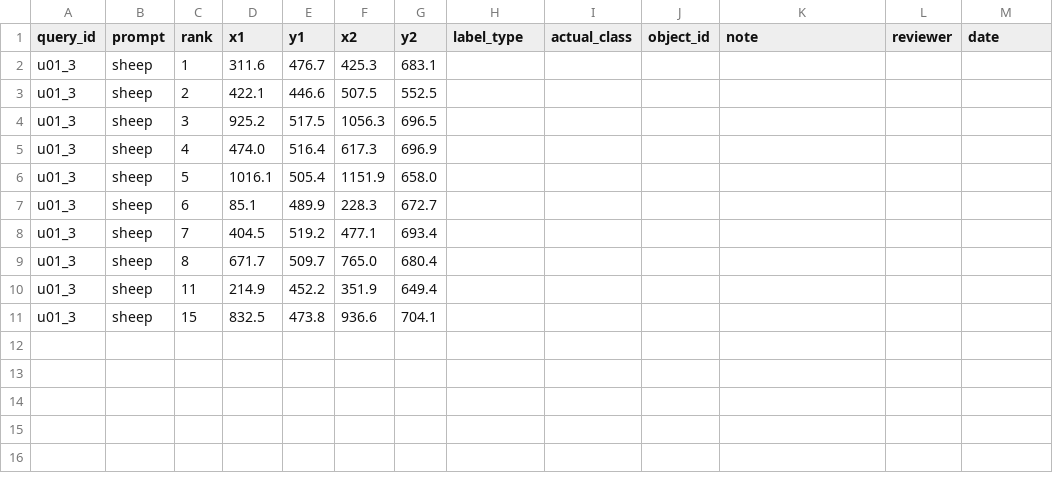
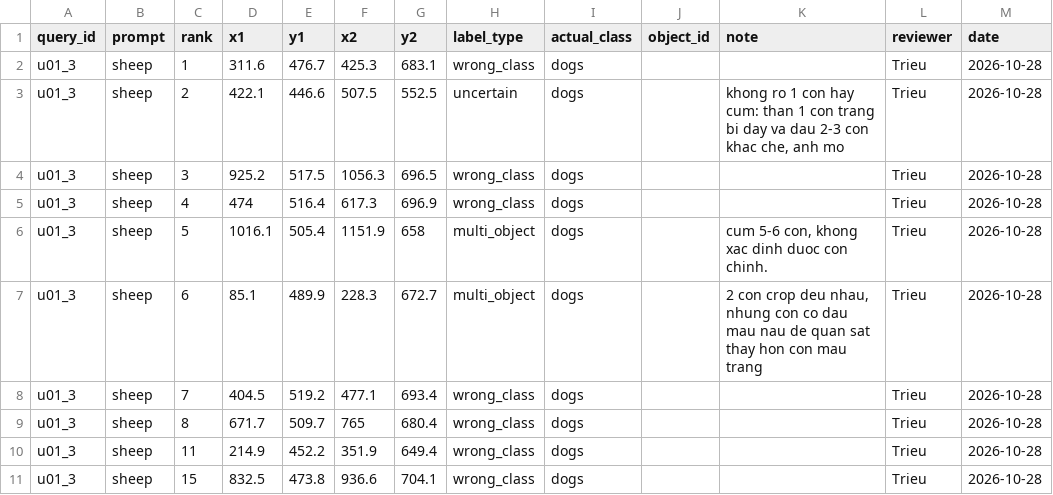
Before and after one commit to minhtridaoo/CS331, a CSV file: results/countgdpp/p4_n4_review_package_20261027/A_u01_3_sheep_labels_BLANK.csv, drawn as a sheet.

```diff
--- a/results/countgdpp/p4_n4_review_package_20261027/A_u01_3_sheep_labels_BLANK.csv
+++ b/results/countgdpp/p4_n4_review_package_20261027/A_u01_3_sheep_labels_BLANK.csv
@@ -1,11 +1,11 @@
 query_id,prompt,rank,x1,y1,x2,y2,label_type,actual_class,object_id,note,reviewer,date
-u01_3,sheep,1,311.6,476.7,425.3,683.1,,,,,,
-u01_3,sheep,2,422.1,446.6,507.5,552.5,,,,,,
-u01_3,sheep,3,925.2,517.5,1056.3,696.5,,,,,,
-u01_3,sheep,4,474.0,516.4,617.3,696.9,,,,,,
-u01_3,sheep,5,1016.1,505.4,1151.9,658.0,,,,,,
-u01_3,sheep,6,85.1,489.9,228.3,672.7,,,,,,
-u01_3,sheep,7,404.5,519.2,477.1,693.4,,,,,,
-u01_3,sheep,8,671.7,509.7,765.0,680.4,,,,,,
-u01_3,sheep,11,214.9,452.2,351.9,649.4,,,,,,
-u01_3,sheep,15,832.5,473.8,936.6,704.1,,,,,,
+u01_3,sheep,1,311.6,476.7,425.3,683.1,wrong_class,dogs,,,Trieu,2026-10-28
+u01_3,sheep,2,422.1,446.6,507.5,552.5,uncertain,dogs,,"khong ro 1 con hay cum: than 1 con trang bi day va dau 2-3 con khac che, anh mo",Trieu,2026-10-28
+u01_3,sheep,3,925.2,517.5,1056.3,696.5,wrong_class,dogs,,,Trieu,2026-10-28
+u01_3,sheep,4,474,516.4,617.3,696.9,wrong_class,dogs,,,Trieu,2026-10-28
+u01_3,sheep,5,1016.1,505.4,1151.9,658,multi_object,dogs,,"cum 5-6 con, khong xac dinh duoc con chinh.",Trieu,2026-10-28
+u01_3,sheep,6,85.1,489.9,228.3,672.7,multi_object,dogs,,"2 con crop deu nhau, nhung con co dau mau nau de quan sat thay hon con mau trang",Trieu,2026-10-28
+u01_3,sheep,7,404.5,519.2,477.1,693.4,wrong_class,dogs,,,Trieu,2026-10-28
+u01_3,sheep,8,671.7,509.7,765,680.4,wrong_class,dogs,,,Trieu,2026-10-28
+u01_3,sheep,11,214.9,452.2,351.9,649.4,wrong_class,dogs,,,Trieu,2026-10-28
+u01_3,sheep,15,832.5,473.8,936.6,704.1,wrong_class,dogs,,,Trieu,2026-10-28
```
Also changed, not shown: results/countgdpp/p4_n4_review_package_20261027/A_u01_1_people_labels_TRIEU_BLANK.csv, results/countgdpp/p4_n4_review_package_20261027/A_u07_1_people_labels_BLANK.csv, 15 other files.
